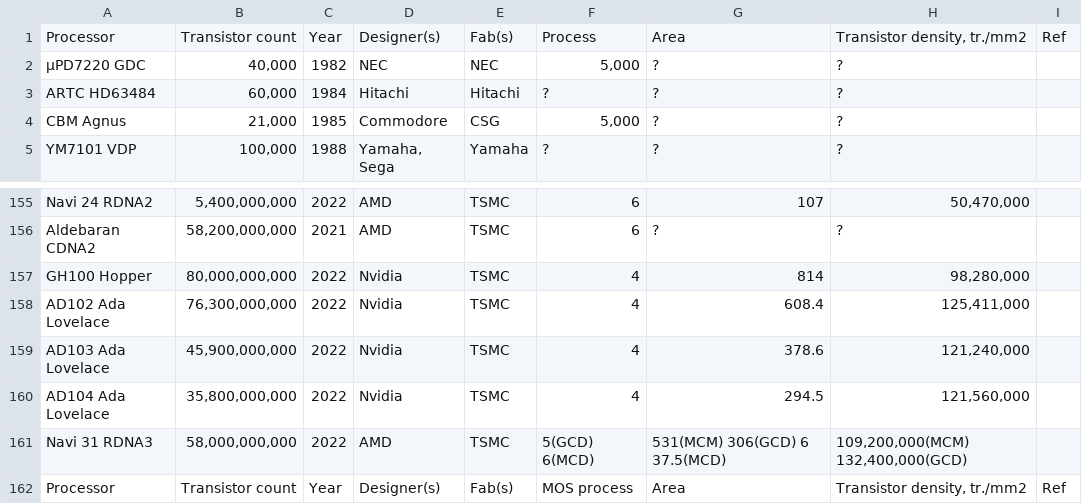
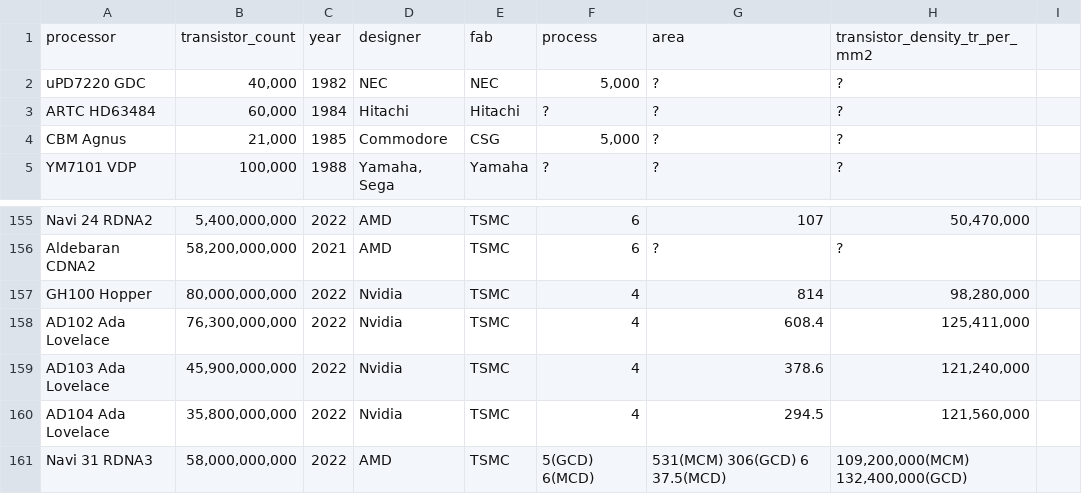
Before and after one commit to bleung329/cs416_final_project, a CSV file: data/gpu.csv (was data/Transistor_count_3.csv), drawn as a sheet; only a part is shown, gaps mark what is left out.

```diff
--- a/data/Transistor_count_3.csv
+++ b/data/gpu.csv
@@ -1,3 +1,3 @@
-Processor,Transistor count,Year,Designer(s),Fab(s),Process,Area,"Transistor density, tr./mm2",Ref
-µPD7220 GDC,"40,000",1982,NEC,NEC,"5,000",?,?,
+processor,transistor_count,year,designer,fab,process,area,transistor_density_tr_per_mm2,
+uPD7220 GDC,"40,000",1982,NEC,NEC,"5,000",?,?,
 ARTC HD63484,"60,000",1984,Hitachi,Hitachi,?,?,?,
@@ -161,2 +161 @@ AD104 Ada Lovelace,"35,800,000,000",2022,Nvidia,TSMC,4,294.5,"121,560,000",
 Navi 31 RDNA3,"58,000,000,000",2022,AMD,TSMC,5(GCD) 6(MCD),531(MCM) 306(GCD) 6 37.5(MCD),"109,200,000(MCM) 132,400,000(GCD)",
-Processor,Transistor count,Year,Designer(s),Fab(s),MOS process,Area,"Transistor density, tr./mm2",Ref
```
Also changed, not shown: 6 other files.
